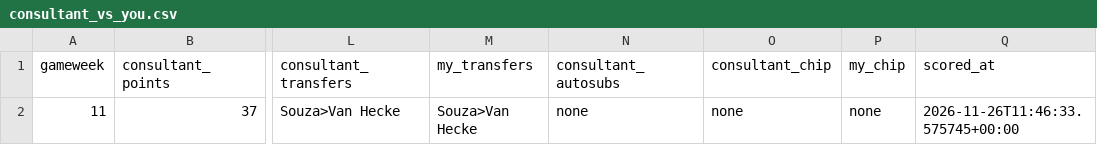
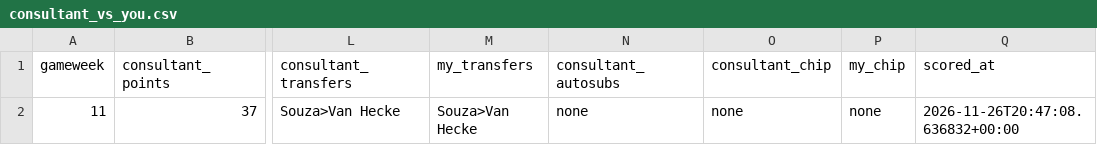
Before and after one commit to youssefniazimostafa/fpl-consultant, a CSV file: data/accuracy/consultant_vs_you.csv, drawn as a sheet; only a part is shown, gaps mark what is left out; the diff names each change by its address in the sheet, - before the commit and + after, or states it on an @@ line.

```diff
--- a/data/accuracy/consultant_vs_you.csv
+++ b/data/accuracy/consultant_vs_you.csv
-Q2 (scored_at): 2026-11-26T11:46:33.575745+00:00
+Q2 (scored_at): 2026-11-26T20:47:08.636832+00:00
```
Also changed, not shown: data/accuracy/accuracy_log.csv, 12 other files.
